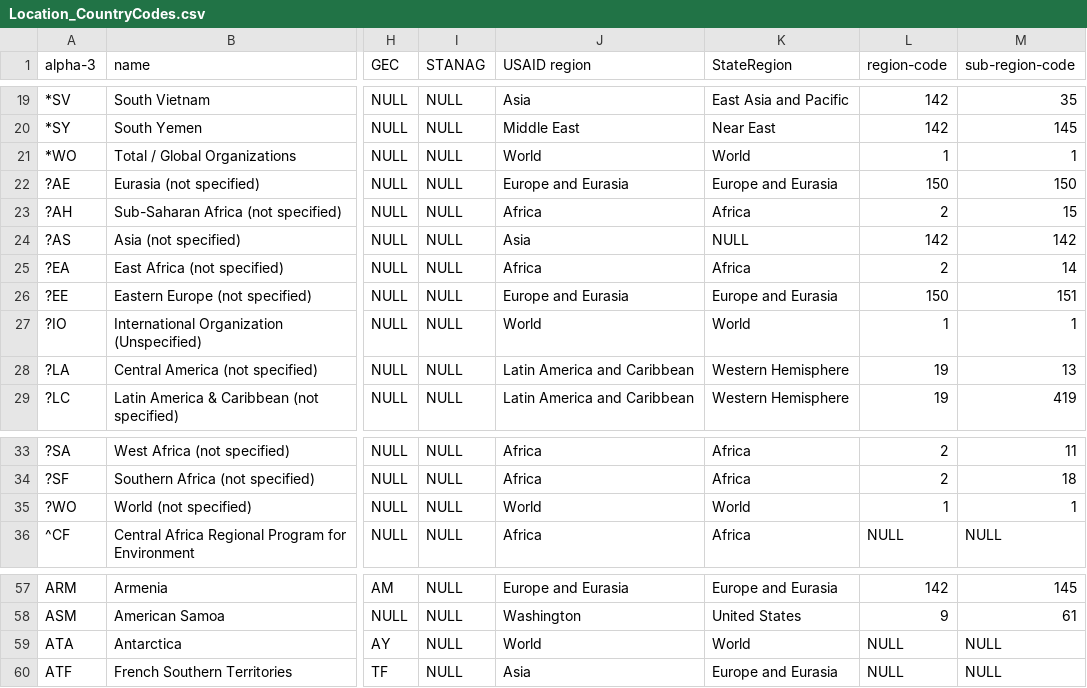
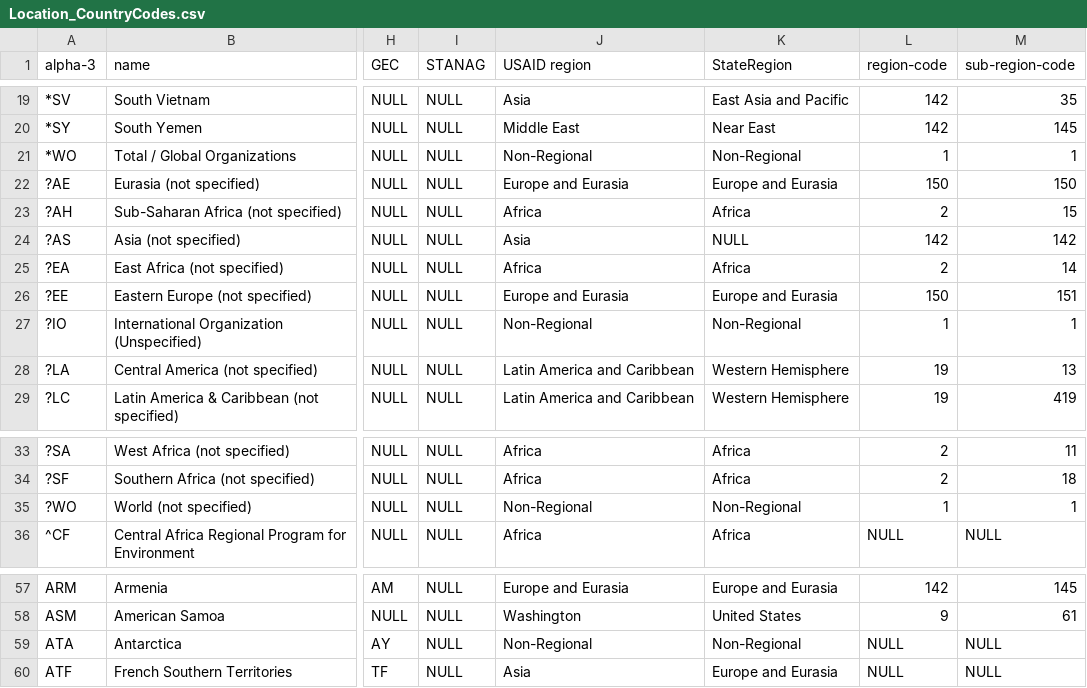
Before and after one commit to CSISdefense/Lookup-Tables, a CSV file: location/Location_CountryCodes.csv, drawn as a sheet; only a part is shown, gaps mark what is left out; the diff names each change by its address in the sheet, - before the commit and + after, or states it on an @@ line.

```diff
--- a/location/Location_CountryCodes.csv
+++ b/location/Location_CountryCodes.csv
-J21 (USAID region): World
+J21 (USAID region): Non-Regional
-K21 (StateRegion): World
+K21 (StateRegion): Non-Regional
-J27 (USAID region): World
+J27 (USAID region): Non-Regional
-K27 (StateRegion): World
+K27 (StateRegion): Non-Regional
-J35 (USAID region): World
+J35 (USAID region): Non-Regional
-K35 (StateRegion): World
+K35 (StateRegion): Non-Regional
-J59 (USAID region): World
+J59 (USAID region): Non-Regional
-K59 (StateRegion): World
+K59 (StateRegion): Non-Regional
```
Also changed, not shown: style/Lookup_Coloration.csv.
